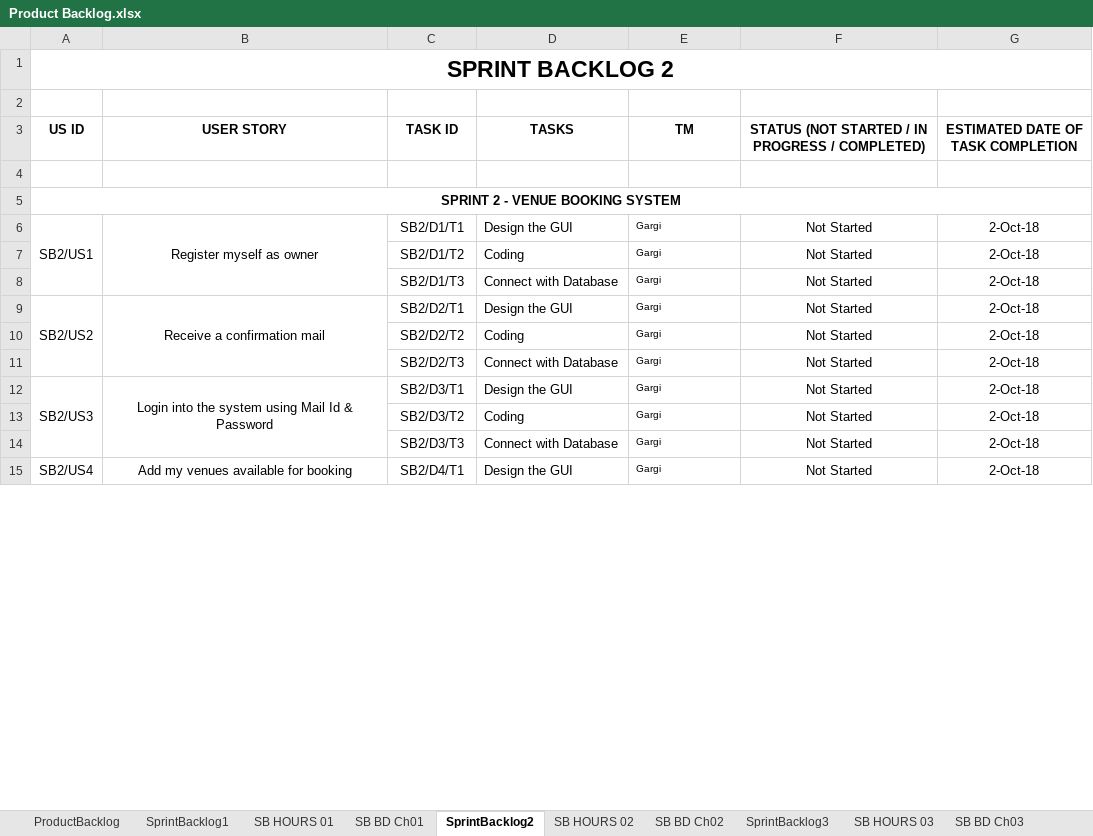
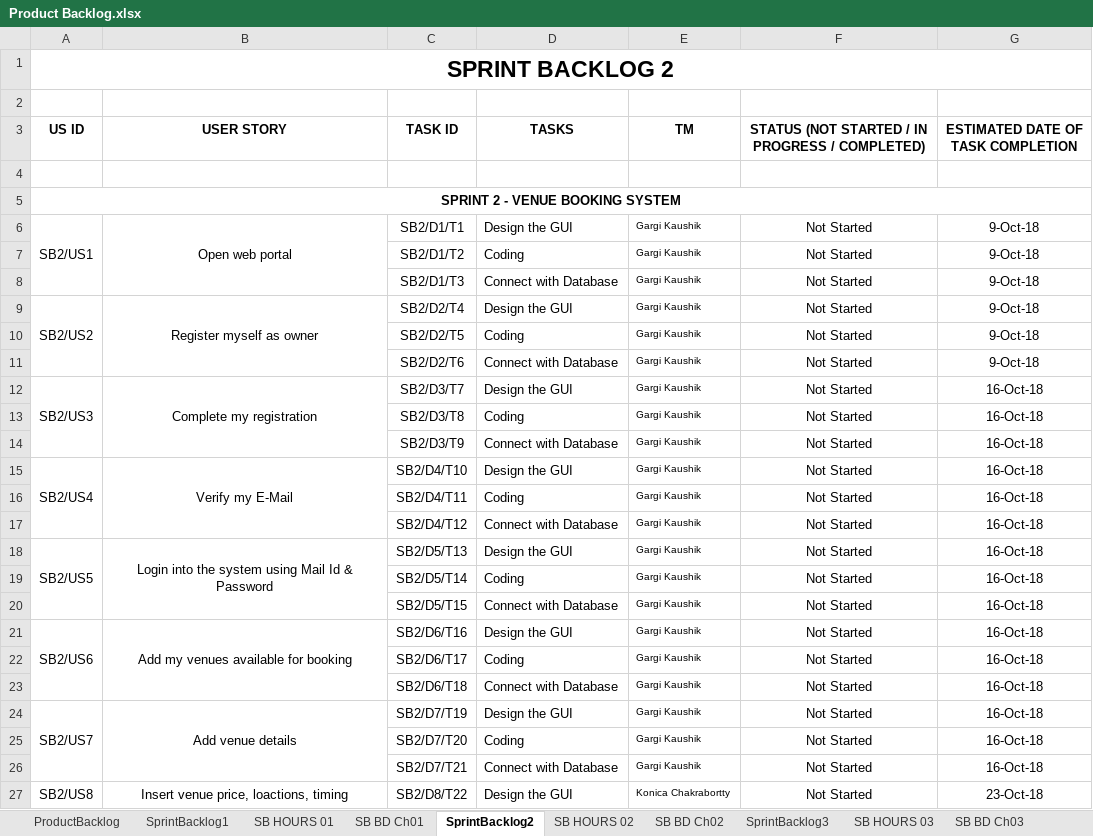
Before and after one commit to gauravchaudhary9/VenueBookingSystem, an Excel workbook: Product Backlog.xlsx, sheet SprintBacklog2, drawn as a sheet; only a part is shown; values as stored, in another font and other column widths than the file's, no borders; removed rows and columns are numbered as before the commit, all else as after; the diff covers the shown part only; the diff names each change by its address in the sheet, - before the commit and + after, or states it on an @@ line.

```diff
--- a/Product Backlog.xlsx (sheet SprintBacklog2)
+++ b/Product Backlog.xlsx (sheet SprintBacklog2)
-B6 (USER STORY): Register myself as owner
+B6 (USER STORY): Open web portal
-E6:E14 (TM): Gargi
+E6:E14 (TM): Gargi Kaushik
-G6:G11: 2-Oct-18
+G6:G11: 9-Oct-18
-B9 (USER STORY): Receive a confirmation mail
+B9 (USER STORY): Register myself as owner
-C9 (TASK ID): SB2/D2/T1
+C9 (TASK ID): SB2/D2/T4
-C10 (TASK ID): SB2/D2/T2
+C10 (TASK ID): SB2/D2/T5
-C11 (TASK ID): SB2/D2/T3
+C11 (TASK ID): SB2/D2/T6
-B12 (USER STORY): Login into the system using Mail Id & Password
+B12 (USER STORY): Complete my registration
-C12 (TASK ID): SB2/D3/T1
+C12 (TASK ID): SB2/D3/T7
-G12:G14: 2-Oct-18
+G12:G14: 16-Oct-18
-C13 (TASK ID): SB2/D3/T2
+C13 (TASK ID): SB2/D3/T8
-C14 (TASK ID): SB2/D3/T3
+C14 (TASK ID): SB2/D3/T9
+row 15: SB2/US4 | Verify my E-Mail | SB2/D4/T10 | Design the GUI | Gargi Kaushik | Not Started | 16-Oct-18
+row 16:  |  | SB2/D4/T11 | Coding | Gargi Kaushik | Not Started | 16-Oct-18
+row 17:  |  | SB2/D4/T12 | Connect with Database | Gargi Kaushik | Not Started | 16-Oct-18
+row 18: SB2/US5 | Login into the system using Mail Id & Password | SB2/D5/T13 | Design the GUI | Gargi Kaushik | Not Started | 16-Oct-18
+row 19:  |  | SB2/D5/T14 | Coding | Gargi Kaushik | Not Started | 16-Oct-18
+row 20:  |  | SB2/D5/T15 | Connect with Database | Gargi Kaushik | Not Started | 16-Oct-18
-A21 (US ID): SB2/US4
+A21 (US ID): SB2/US6
-A15:A17 merged
+A21:A23 merged
-B15:B17 merged
+B21:B23 merged
-C21 (TASK ID): SB2/D4/T1
+C21 (TASK ID): SB2/D6/T16
-E21 (TM): Gargi
+E21 (TM): Gargi Kaushik
-G21: 2-Oct-18
+G21: 16-Oct-18
+row 22:  |  | SB2/D6/T17 | Coding | Gargi Kaushik | Not Started | 16-Oct-18
+row 23:  |  | SB2/D6/T18 | Connect with Database | Gargi Kaushik | Not Started | 16-Oct-18
+row 24: SB2/US7 | Add venue details | SB2/D7/T19 | Design the GUI | Gargi Kaushik | Not Started | 16-Oct-18
+row 25:  |  | SB2/D7/T20 | Coding | Gargi Kaushik | Not Started | 16-Oct-18
+row 26:  |  | SB2/D7/T21 | Connect with Database | Gargi Kaushik | Not Started | 16-Oct-18
+row 27: SB2/US8 | Insert venue price, loactions, timing | SB2/D8/T22 | Design the GUI | Konica Chakrabortty | Not Started | 23-Oct-18
```
Also changed, not shown: 12 added rows and 38 edited cells elsewhere in this sheet, sheet ProductBacklog, sheet SprintBacklog1, sheet SprintBacklog3, sheet SB BD Ch02, sheet SB BD Ch01, sheet SB BD Ch03, charts or pictures.
